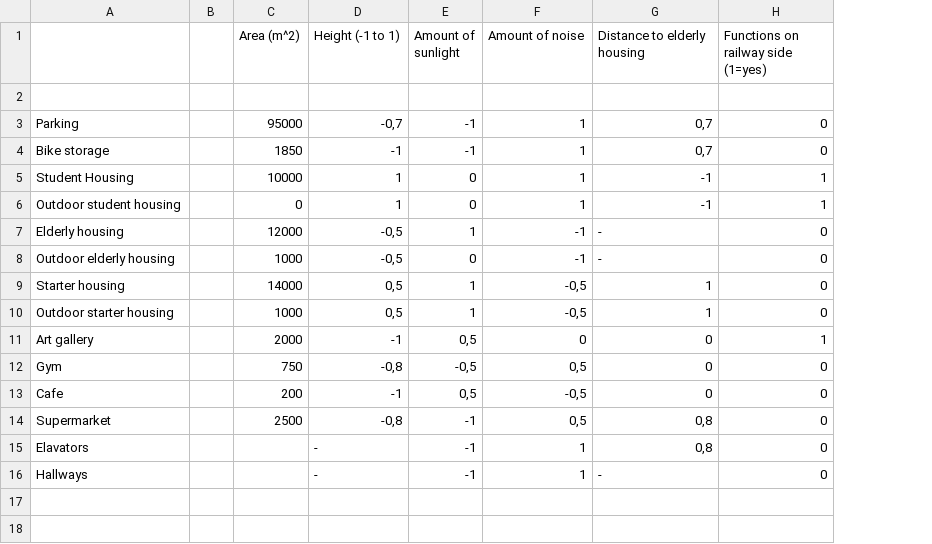
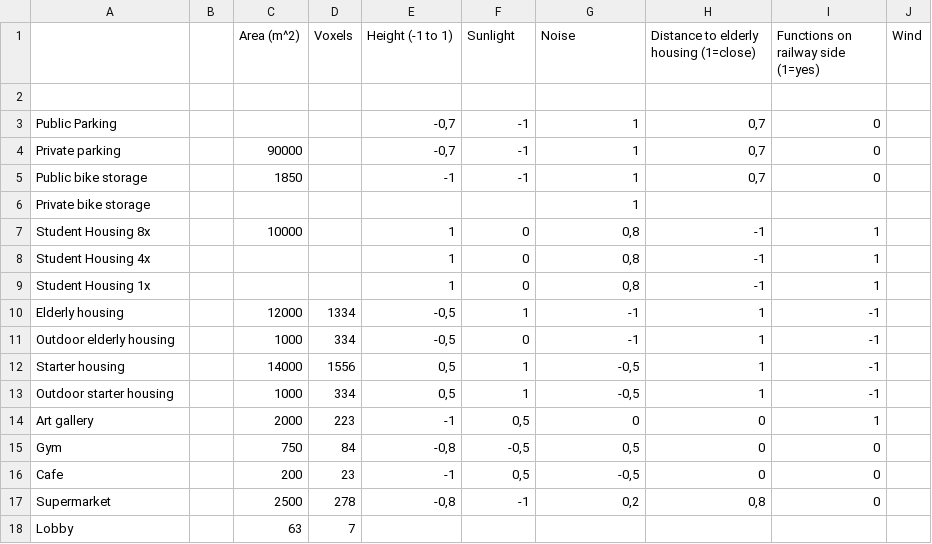
Before and after one commit to Borito185/Spatial-Computing, a CSV file: Excel parameters.csv, drawn as a sheet; removed rows and columns are numbered as before the commit, all else as after; the diff names each change by its address in the sheet, - before the commit and + after, or states it on an @@ line.

Commit message:
Update Excel parameters.csv

```diff
--- a/Excel parameters.csv
+++ b/Excel parameters.csv
+column D (Voxels), rows 10-17: 1334 | 334 | 1556 | 334 | 223 | 84 | 23 | 278
+column J (Wind), empty
-F1: Amount of sunlight
+F1: Sunlight
-G1: Amount of noise
+G1: Noise
-H1: Distance to elderly housing
+H1: Distance to elderly housing (1=close)
-A3: Parking
+A3: Public Parking
-C3 (Area (m^2)): 95000
+C3 (Area (m^2)): (empty)
+row 4: Private parking |  | 90000 |  | -0,7 | -1 | 1 | 0,7 | 0
-A5: Bike storage
+A5: Public bike storage
+row 6: Private bike storage |  |  |  |  |  | 1
-A7: Student Housing
+A7: Student Housing 8x
-G7:G8 (Noise): 1
+G7:G8 (Noise): 0,8
-A8: Outdoor student housing
+A8: Student Housing 4x
-C8 (Area (m^2)): 0
+C8 (Area (m^2)): (empty)
+row 9: Student Housing 1x |  |  |  | 1 | 0 | 0,8 | -1 | 1
-H10:H11: -
+H10:H11: 1
-I10:I13: 0
+I10:I13: -1
-G17 (Noise): 0,5
+G17 (Noise): 0,2
-row 15: Elavators |  |  | - | -1 | 1 | 0,8 | 0
-row 16: Hallways |  |  | - | -1 | 1 | - | 0
+row 18: Lobby |  | 63 | 7
```
